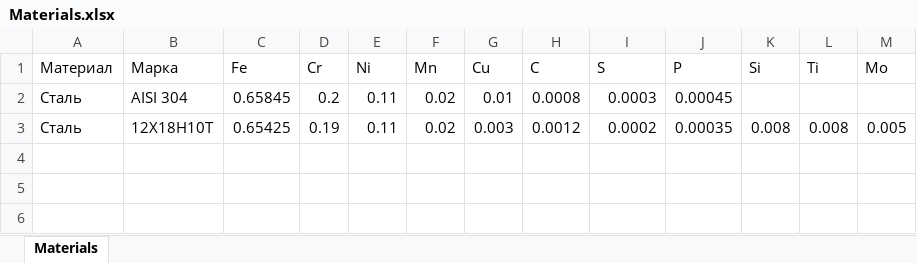
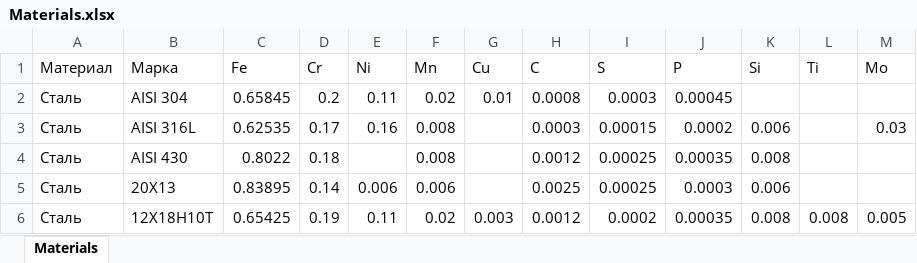
Before and after one commit to newer0ne/presentation, an Excel workbook: Materials.xlsx, sheet Materials, drawn as a sheet; values as stored, in another font and other column widths than the file's, no borders; the diff names each change by its address in the sheet, - before the commit and + after, or states it on an @@ line.

```diff
--- a/Materials.xlsx (sheet Materials)
+++ b/Materials.xlsx (sheet Materials)
+row 3: Сталь | AISI 316L | 0.62535 | 0.17 | 0.16 | 0.008 |  | 0.0003 | 0.00015 | 0.0002 | 0.006 |  | 0.03
+row 4: Сталь | AISI 430 | 0.8022 | 0.18 |  | 0.008 |  | 0.0012 | 0.00025 | 0.00035 | 0.008
+row 5: Сталь | 20Х13 | 0.83895 | 0.14 | 0.006 | 0.006 |  | 0.0025 | 0.00025 | 0.0003 | 0.006
```
